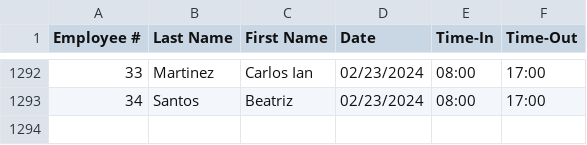
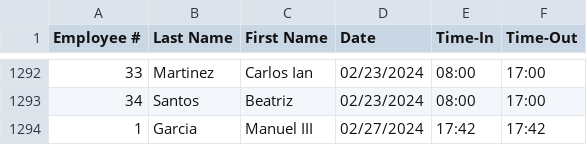
Before and after one commit to zpsy-hub/Advanced-OOP-Payroll-System, a CSV file: src/data/Attendance Timesheet.csv, drawn as a sheet; only a part is shown, gaps mark what is left out.

```diff
--- a/src/data/Attendance Timesheet.csv
+++ b/src/data/Attendance Timesheet.csv
@@ -1293 +1293,2 @@ Employee #,Last Name,First Name,Date,Time-In,Time-Out
 34,Santos,Beatriz,02/23/2024,08:00,17:00
+1,Garcia,Manuel III,02/27/2024,17:42,17:42
```
Also changed, not shown: src/data/Leave Balance.csv, src/data/LogIn Log.csv, 11 other files.
